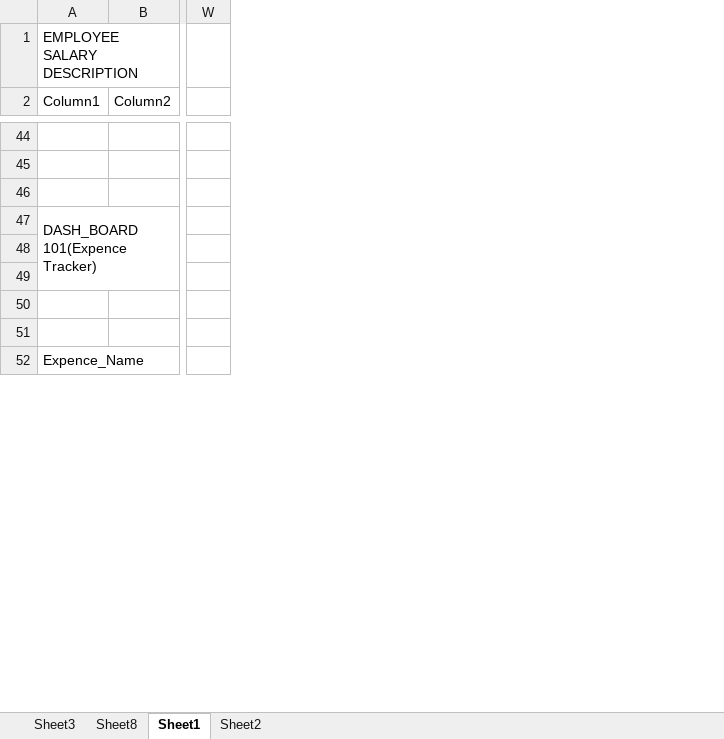
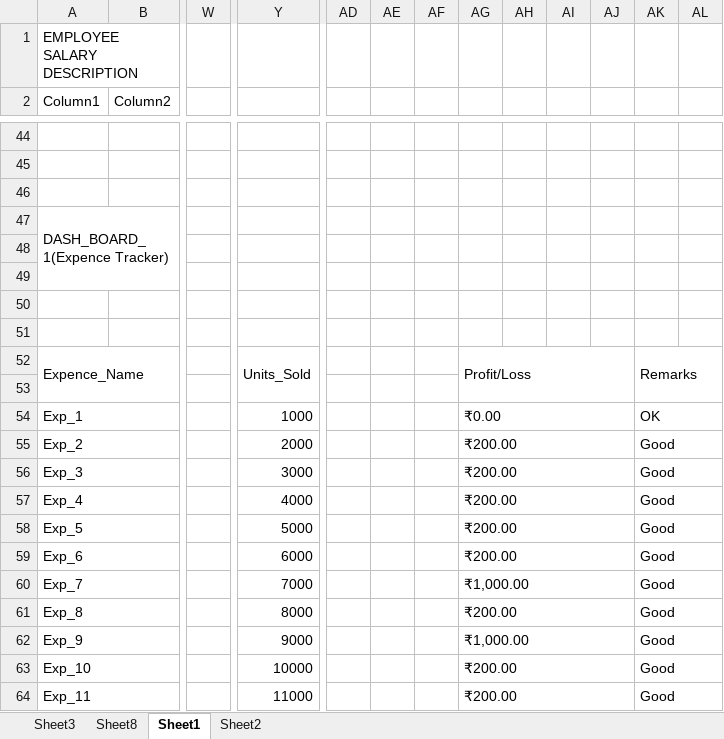
Before and after one commit to Ayushd172005/Excel_Practice, an Excel workbook: eXCEL.xlsx, sheet Sheet1, drawn as a sheet; only a part is shown, gaps mark what is left out; values as stored, in another font and other column widths than the file's, no cell formats; charts and pictures and conditional formats and table styles not drawn; removed rows and columns are numbered as before the commit, all else as after; rows hold the shown columns only; the diff covers the shown part only; the diff names each change by its address in the sheet, - before the commit and + after, or states it on an @@ line.

Commit message:
Add files via upload

```diff
--- a/eXCEL.xlsx (sheet Sheet1)
+++ b/eXCEL.xlsx (sheet Sheet1)
-column W, empty
+column W, empty
+column Y, empty
+column AD, empty
+column AE, empty
+column AF, empty
+column AG, empty
+column AH, empty
+column AI, empty
+column AJ, empty
+column AK, empty
+column AL, empty
+row 47: DASH_BOARD_1(Expence Tracker)
@@ column A (Column1) renumbered in row 48 @@
-A47:S49 merged
+row 52: Expence_Name |  |  | Units_Sold |  |  |  | Profit/Loss |  |  |  | Remarks
-row 52: Expence_Name
+row 54: Exp_1 |  |  | 1000 |  |  |  | ₹0.00 |  |  |  | OK
+row 55: Exp_2 |  |  | 2000 |  |  |  | ₹200.00 |  |  |  | Good
+row 56: Exp_3 |  |  | 3000 |  |  |  | ₹200.00 |  |  |  | Good
+row 57: Exp_4 |  |  | 4000 |  |  |  | ₹200.00 |  |  |  | Good
+row 58: Exp_5 |  |  | 5000 |  |  |  | ₹200.00 |  |  |  | Good
+row 59: Exp_6 |  |  | 6000 |  |  |  | ₹200.00 |  |  |  | Good
+row 60: Exp_7 |  |  | 7000 |  |  |  | ₹1,000.00 |  |  |  | Good
+row 61: Exp_8 |  |  | 8000 |  |  |  | ₹200.00 |  |  |  | Good
+row 62: Exp_9 |  |  | 9000 |  |  |  | ₹1,000.00 |  |  |  | Good
+row 63: Exp_10 |  |  | 10000 |  |  |  | ₹200.00 |  |  |  | Good
+row 64: Exp_11 |  |  | 11000 |  |  |  | ₹200.00 |  |  |  | Good
```
Also changed, not shown: 9 added rows, 19 removed rows, 10 edited cells and merged cells elsewhere in this sheet, cell formats, charts or pictures.
